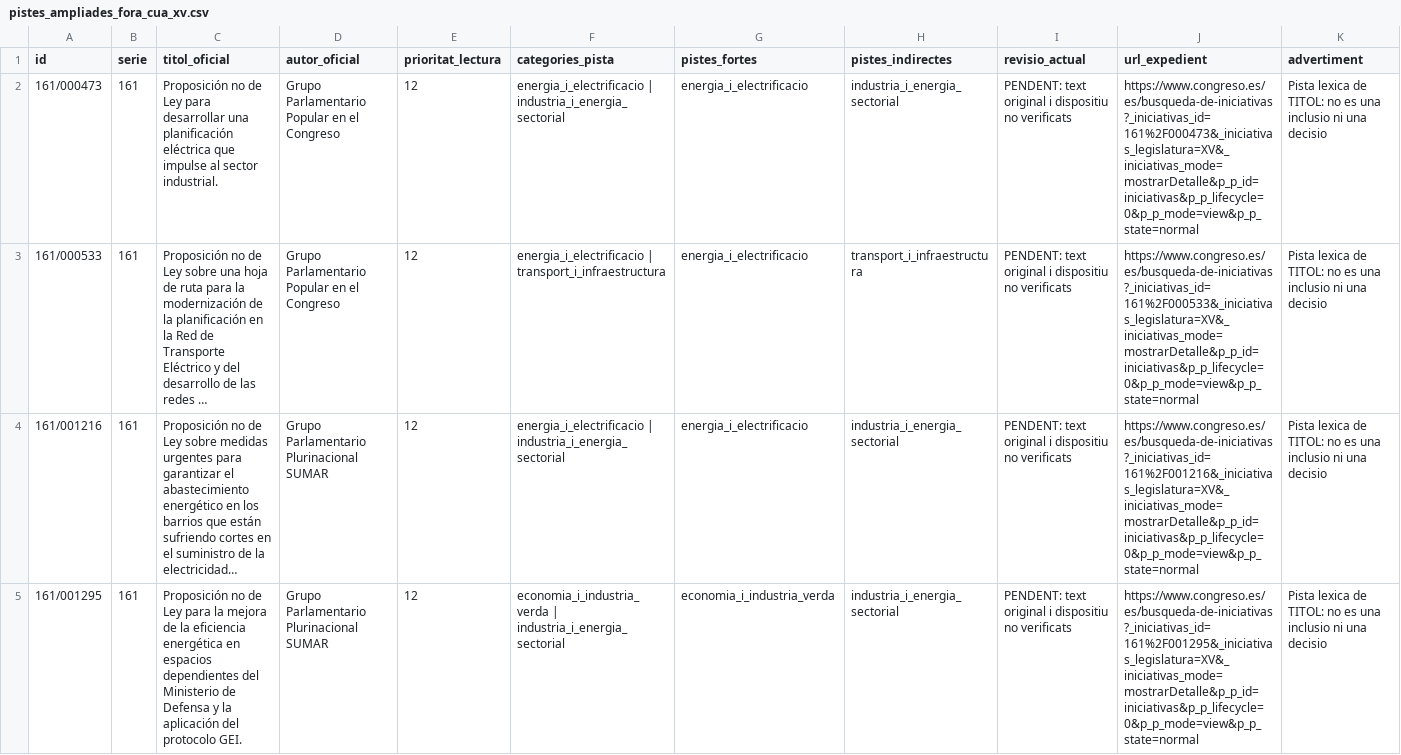
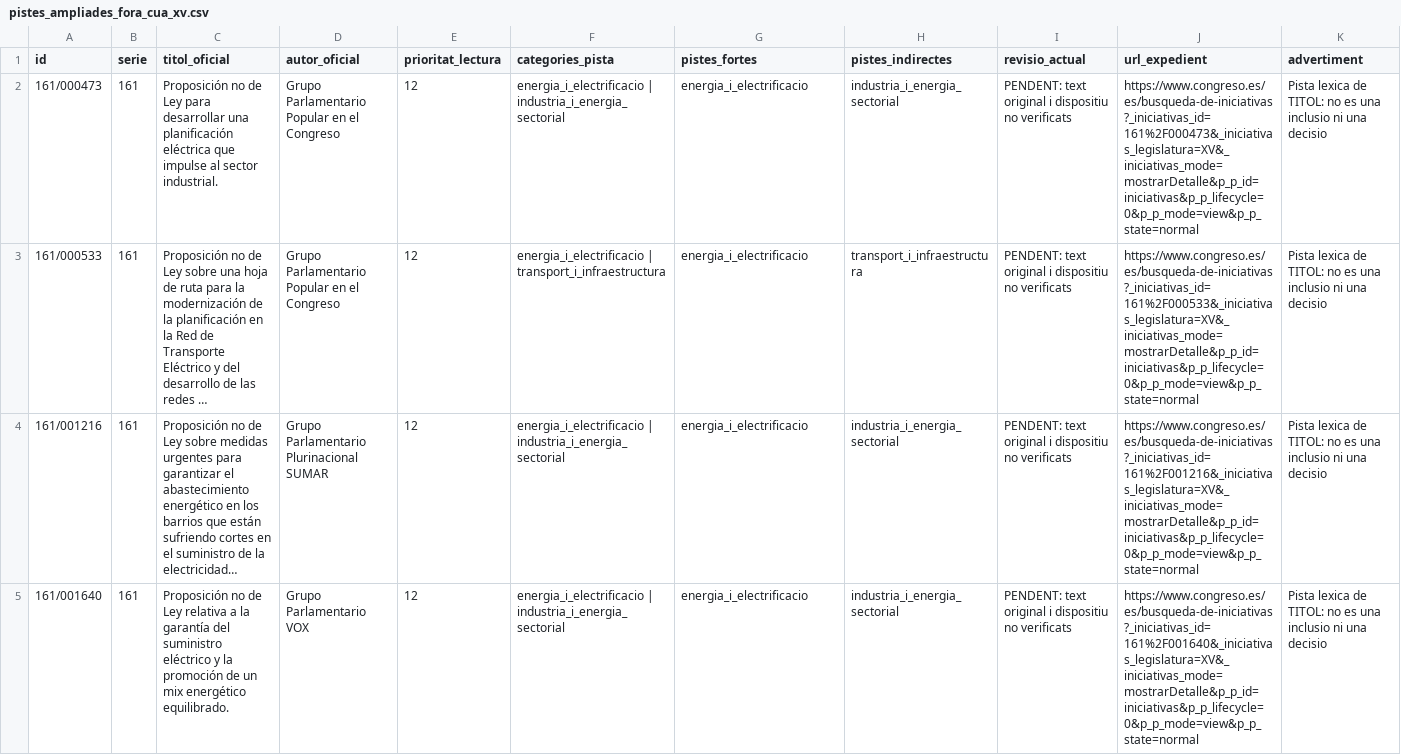
Before and after one commit to tonisalom-commits/queproposen, a CSV file: data/treball/pistes_ampliades_fora_cua_xv.csv, drawn as a sheet; only a part is shown; the shorter side is filled out with more unchanged rows; long unchanged cells end in …; the diff covers the shown part only; the diff names each change by its address in the sheet, - before the commit and + after, or states it on an @@ line.

```diff
--- a/data/treball/pistes_ampliades_fora_cua_xv.csv
+++ b/data/treball/pistes_ampliades_fora_cua_xv.csv
-row 5: 161/001295 | 161 | Proposición no de Ley para la mejora de la eficiencia energética en espacios dependientes del Ministerio de Defensa y la aplicación del protocolo GEI. | Grupo Parlamentario Plurinacional SUMAR | 12 | economia_i_industria_verda | industria_i_energia_sectorial | economia_i_industria_verda | industria_i_energia_sectorial | PENDENT: text original i dispositiu no verificats | https://www.congreso.es/es/busqueda-de-iniciativas?_iniciativas_id=161%2F001295&_iniciativas_legislatura=XV&_iniciativas_mode=mostrarDetalle&p_p_id=iniciativas&p_p_lifecycle=0&p_p_mode=view&p_p_state=normal | Pista lexica de TITOL: no es una inclusio ni una decisio
```
Also changed, not shown: 4 removed rows elsewhere in this file, data/treball/cua_ampliada_fora_cua_xv_250.csv, 1 other file.
